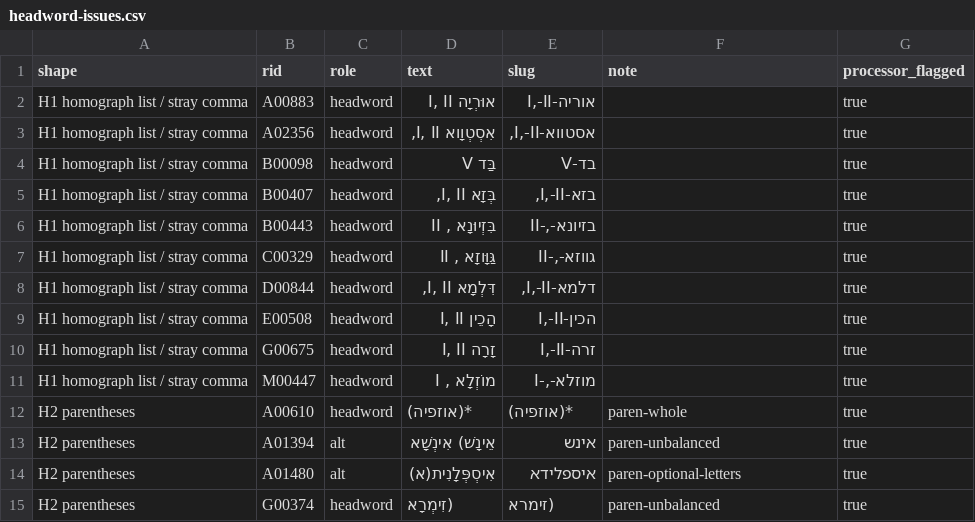
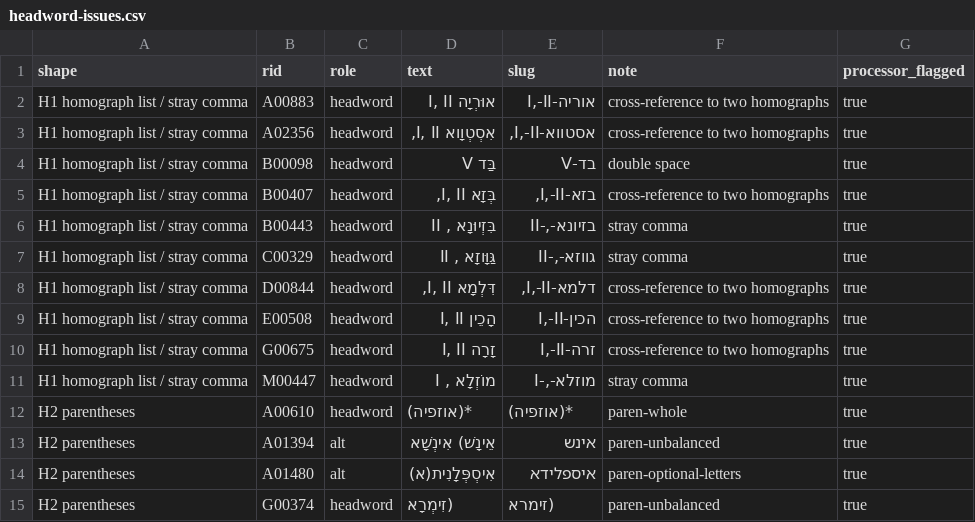
Before and after one commit to UniquePixels/jastrow, a CSV file: docs/v2/headword-issues.csv, drawn as a sheet; only a part is shown.

```diff
--- a/docs/v2/headword-issues.csv
+++ b/docs/v2/headword-issues.csv
@@ -1,12 +1,12 @@
 shape,rid,role,text,slug,note,processor_flagged
-"H1 homograph list / stray comma","A00883","headword","אוּרְיָה  I, II","אוריה-I,-II","","true"
-"H1 homograph list / stray comma","A02356","headword","אִסְטְוָוא  I, II,","אסטווא-I,-II,","","true"
-"H1 homograph list / stray comma","B00098","headword","בַּד  V","בד-V","","true"
-"H1 homograph list / stray comma","B00407","headword","בְּזָא  I, II,","בזא-I,-II,","","true"
-"H1 homograph list / stray comma","B00443","headword","בִּזְיוּנָא , II","בזיונא-,-II","","true"
-"H1 homograph list / stray comma","C00329","headword","גַּוָּוזָא , II","גווזא-,-II","","true"
-"H1 homograph list / stray comma","D00844","headword","דִּלְמָא  I, II,","דלמא-I,-II,","","true"
-"H1 homograph list / stray comma","E00508","headword","הָכֵין  I, II","הכין-I,-II","","true"
-"H1 homograph list / stray comma","G00675","headword","זָרָה  I, II","זרה-I,-II","","true"
-"H1 homograph list / stray comma","M00447","headword","מוֹזְלָא , I","מוזלא-,-I","","true"
+"H1 homograph list / stray comma","A00883","headword","אוּרְיָה  I, II","אוריה-I,-II","cross-reference to two homographs","true"
+"H1 homograph list / stray comma","A02356","headword","אִסְטְוָוא  I, II,","אסטווא-I,-II,","cross-reference to two homographs","true"
+"H1 homograph list / stray comma","B00098","headword","בַּד  V","בד-V","double space","true"
+"H1 homograph list / stray comma","B00407","headword","בְּזָא  I, II,","בזא-I,-II,","cross-reference to two homographs","true"
+"H1 homograph list / stray comma","B00443","headword","בִּזְיוּנָא , II","בזיונא-,-II","stray comma","true"
+"H1 homograph list / stray comma","C00329","headword","גַּוָּוזָא , II","גווזא-,-II","stray comma","true"
+"H1 homograph list / stray comma","D00844","headword","דִּלְמָא  I, II,","דלמא-I,-II,","cross-reference to two homographs","true"
+"H1 homograph list / stray comma","E00508","headword","הָכֵין  I, II","הכין-I,-II","cross-reference to two homographs","true"
+"H1 homograph list / stray comma","G00675","headword","זָרָה  I, II","זרה-I,-II","cross-reference to two homographs","true"
+"H1 homograph list / stray comma","M00447","headword","מוֹזְלָא , I","מוזלא-,-I","stray comma","true"
 "H2 parentheses","A00610","headword","*(אוזפיה)","*(אוזפיה)","paren-whole","true"
```
Also changed, not shown: 3 other files.
